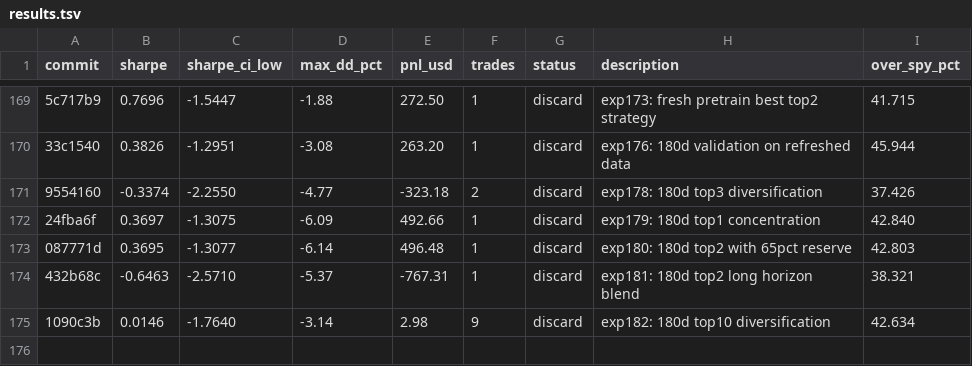
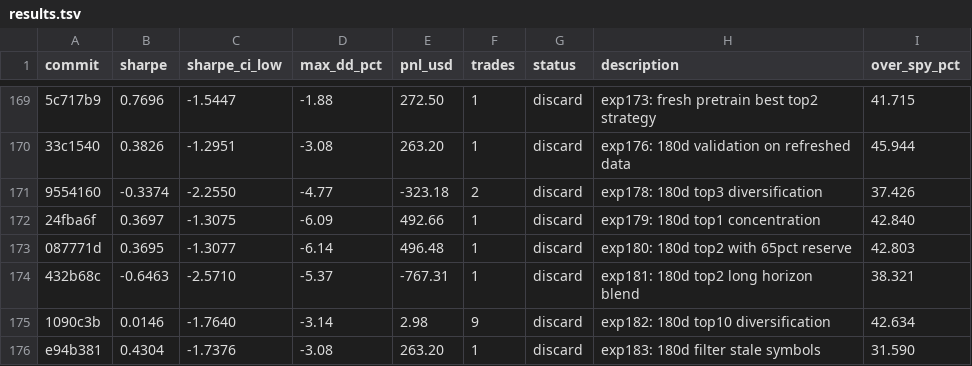
Before and after one commit to vzeman/trading-autoresearch, a TSV file: results.tsv, drawn as a sheet; only a part is shown, gaps mark what is left out; the diff names each change by its address in the sheet, - before the commit and + after, or states it on an @@ line.

Commit message:
docs: refresh iteration page + charts + results

```diff
--- a/results.tsv
+++ b/results.tsv
+row 176: e94b381 | 0.4304 | -1.7376 | -3.08 | 263.20 | 1 | discard | exp183: 180d filter stale symbols | 31.590
```
Also changed, not shown: 10 other files.
